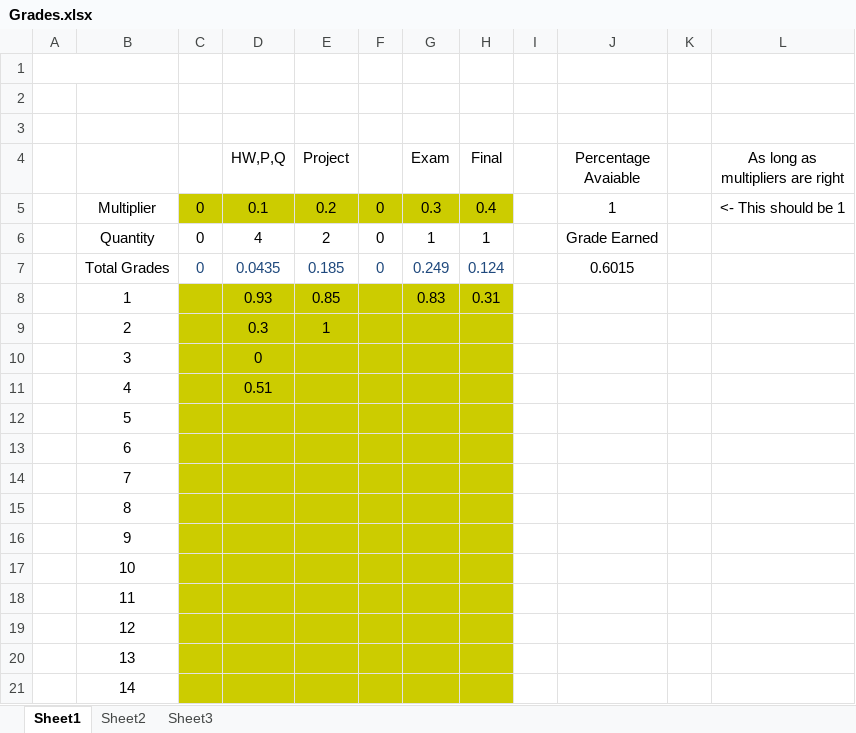
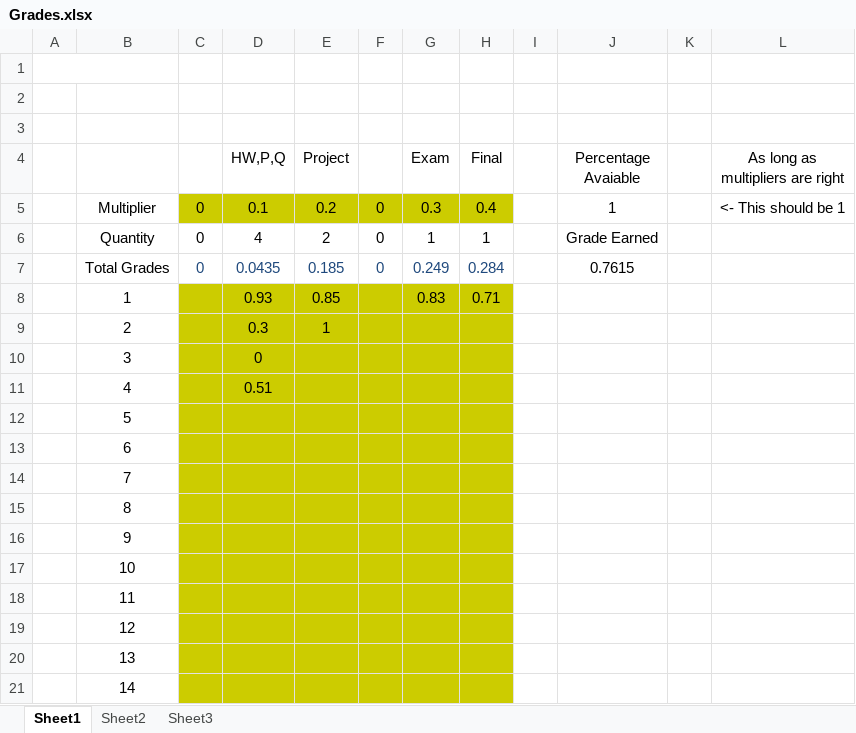
Before and after one commit to AlexLundinEducational/UTDFall2018, an Excel workbook: 1.1-CS-4365.002-AI/Grades.xlsx, sheet Sheet1, drawn as a sheet; values as stored, in another font and other column widths than the file's, no borders; the diff names each change by its address in the sheet, - before the commit and + after, or states it on an @@ line.

```diff
--- a/1.1-CS-4365.002-AI/Grades.xlsx (sheet Sheet1)
+++ b/1.1-CS-4365.002-AI/Grades.xlsx (sheet Sheet1)
-H7 (Final): 0.124
+H7 (Final): 0.284
-J7 (Percentage Avaiable): 0.6015
+J7 (Percentage Avaiable): 0.7615
-H8 (Final): 0.31
+H8 (Final): 0.71
```
Also changed, not shown: 2 other files.
